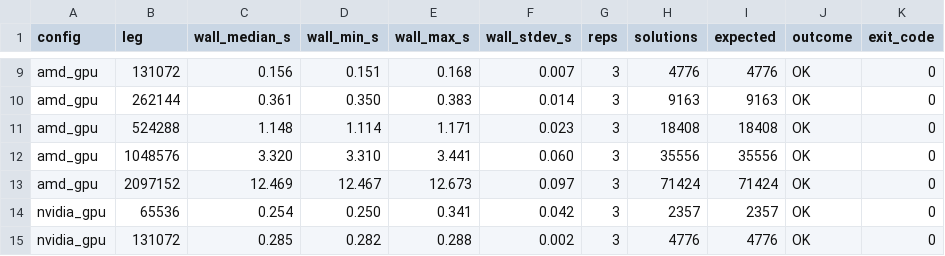
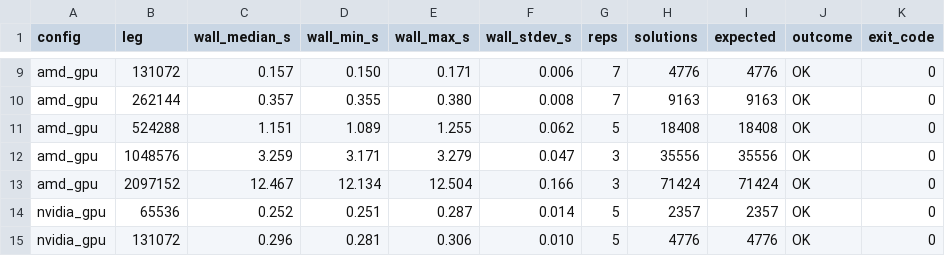
Before and after one commit to charlesarcher/ff-gpu, a CSV file: scripts/bench_per_device_results.csv, drawn as a sheet; only a part is shown, gaps mark what is left out; the diff covers the shown part only; the diff names each change by its address in the sheet, - before the commit and + after, or states it on an @@ line.

```diff
--- a/scripts/bench_per_device_results.csv
+++ b/scripts/bench_per_device_results.csv
-C9 (wall_median_s): 0.156
+C9 (wall_median_s): 0.157
-D9 (wall_min_s): 0.151
+D9 (wall_min_s): 0.150
-E9 (wall_max_s): 0.168
+E9 (wall_max_s): 0.171
-F9 (wall_stdev_s): 0.007
+F9 (wall_stdev_s): 0.006
-G9:G10 (reps): 3
+G9:G10 (reps): 7
-C10 (wall_median_s): 0.361
+C10 (wall_median_s): 0.357
-D10 (wall_min_s): 0.350
+D10 (wall_min_s): 0.355
-E10 (wall_max_s): 0.383
+E10 (wall_max_s): 0.380
-F10 (wall_stdev_s): 0.014
+F10 (wall_stdev_s): 0.008
-C11 (wall_median_s): 1.148
+C11 (wall_median_s): 1.151
-D11 (wall_min_s): 1.114
+D11 (wall_min_s): 1.089
-E11 (wall_max_s): 1.171
+E11 (wall_max_s): 1.255
-F11 (wall_stdev_s): 0.023
+F11 (wall_stdev_s): 0.062
-G11 (reps): 3
+G11 (reps): 5
-C12 (wall_median_s): 3.320
+C12 (wall_median_s): 3.259
-D12 (wall_min_s): 3.310
+D12 (wall_min_s): 3.171
-E12 (wall_max_s): 3.441
+E12 (wall_max_s): 3.279
-F12 (wall_stdev_s): 0.060
+F12 (wall_stdev_s): 0.047
-C13 (wall_median_s): 12.469
+C13 (wall_median_s): 12.467
-D13 (wall_min_s): 12.467
+D13 (wall_min_s): 12.134
-E13 (wall_max_s): 12.673
+E13 (wall_max_s): 12.504
-F13 (wall_stdev_s): 0.097
+F13 (wall_stdev_s): 0.166
-C14 (wall_median_s): 0.254
+C14 (wall_median_s): 0.252
-D14 (wall_min_s): 0.250
+D14 (wall_min_s): 0.251
-E14 (wall_max_s): 0.341
+E14 (wall_max_s): 0.287
-F14 (wall_stdev_s): 0.042
+F14 (wall_stdev_s): 0.014
-G14:G15 (reps): 3
+G14:G15 (reps): 5
-C15 (wall_median_s): 0.285
+C15 (wall_median_s): 0.296
-D15 (wall_min_s): 0.282
+D15 (wall_min_s): 0.281
-E15 (wall_max_s): 0.288
+E15 (wall_max_s): 0.306
-F15 (wall_stdev_s): 0.002
+F15 (wall_stdev_s): 0.010
```
Also changed, not shown: 49 edited cells elsewhere in this file, scripts/bench_per_device_raw.csv, 4 other files.
